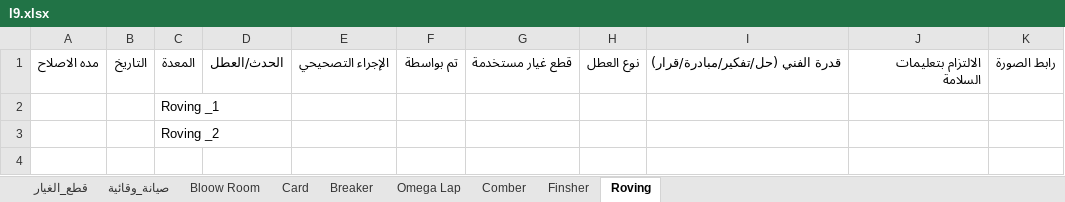
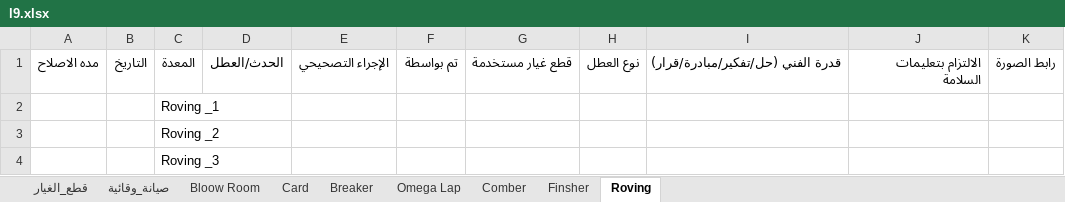
Before and after one commit to mahmedabdallh123/cotton-down, an Excel workbook: l9.xlsx, sheet Roving, drawn as a sheet; values as stored, in another font and other column widths than the file's, no borders; the diff names each change by its address in the sheet, - before the commit and + after, or states it on an @@ line.

Commit message:
تحديث البيانات - 2026-07-28 07:46:46

```diff
--- a/l9.xlsx (sheet Roving)
+++ b/l9.xlsx (sheet Roving)
+row 4:  |  | Roving _3
```
